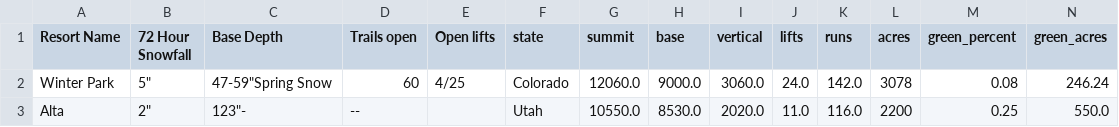
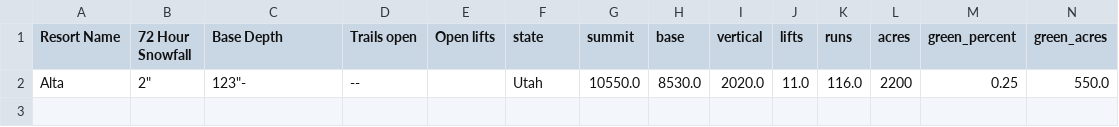
Before and after one commit to shayonkeating/schnarmap, a CSV file: frontend/schnar_map/public/data/daily_ski.csv, drawn as a sheet; only a part is shown; rows hold the shown columns only; the diff names each change by its address in the sheet, - before the commit and + after, or states it on an @@ line.

```diff
--- a/frontend/schnar_map/public/data/daily_ski.csv
+++ b/frontend/schnar_map/public/data/daily_ski.csv
-row 2: Winter Park | 5" | 47-59"Spring Snow | 60 | 4/25 | Colorado | 12060.0 | 9000.0 | 3060.0 | 24.0 | 142.0 | 3078 | 0.08 | 246.24
```
